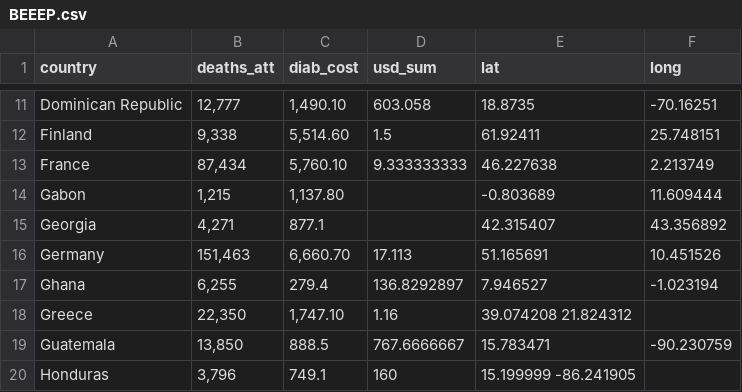
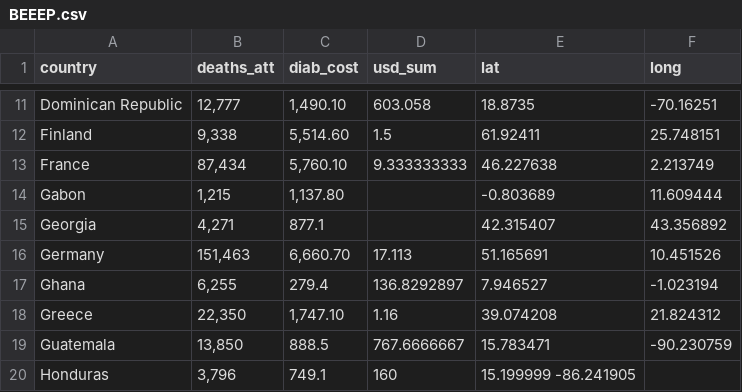
Before and after one commit to HenryWRobinson/HenryWRobinson.github.io, a CSV file: Project/Data/BEEEP.csv, drawn as a sheet; only a part is shown, gaps mark what is left out.

Commit message:
Update BEEEP.csv

```diff
--- a/Project/Data/BEEEP.csv
+++ b/Project/Data/BEEEP.csv
@@ -17,3 +17,3 @@ Germany,"151,463","6,660.70",17.113,51.165691,10.451526
 Ghana,"6,255",279.4,136.8292897,7.946527,-1.023194
-Greece,"22,350","1,747.10",1.16,"39.074208	21.824312"
+Greece,"22,350","1,747.10","1.16",39.074208,21.824312
 Guatemala,"13,850",888.5,767.6666667,15.783471,-90.230759
```
